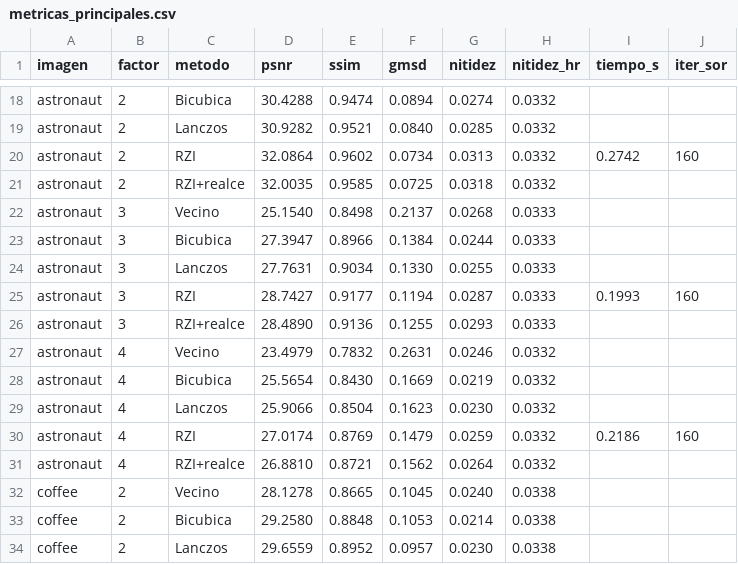
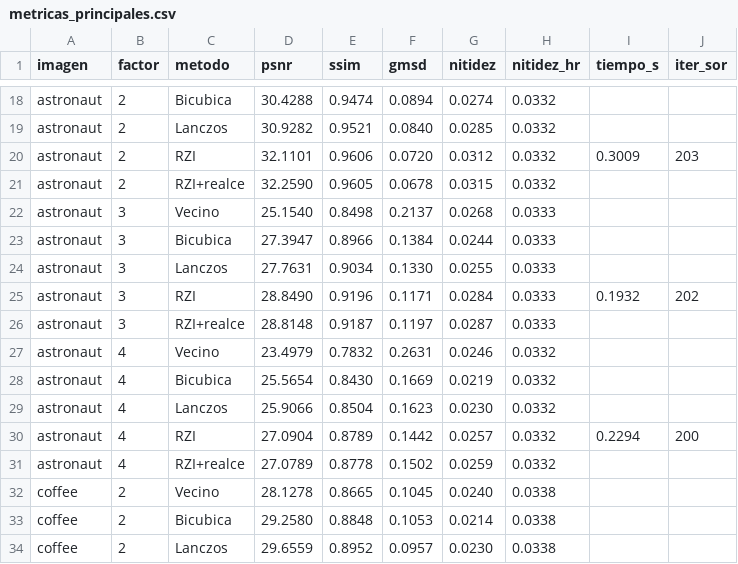
Before and after one commit to Albonire/rzi-project, a CSV file: docs/resultados/metricas_principales.csv, drawn as a sheet; only a part is shown, gaps mark what is left out; the diff covers the shown part only.

```diff
--- a/docs/resultados/metricas_principales.csv
+++ b/docs/resultados/metricas_principales.csv
@@ -19,4 +19,4 @@ astronaut,2,Bicubica,30.4288,0.9474,0.0894,0.0274,0.0332,,
 astronaut,2,Lanczos,30.9282,0.9521,0.0840,0.0285,0.0332,,
-astronaut,2,RZI,32.0864,0.9602,0.0734,0.0313,0.0332,0.2742,160
-astronaut,2,RZI+realce,32.0035,0.9585,0.0725,0.0318,0.0332,,
+astronaut,2,RZI,32.1101,0.9606,0.0720,0.0312,0.0332,0.3009,203
+astronaut,2,RZI+realce,32.2590,0.9605,0.0678,0.0315,0.0332,,
 astronaut,3,Vecino,25.1540,0.8498,0.2137,0.0268,0.0333,,
@@ -24,4 +24,4 @@ astronaut,3,Bicubica,27.3947,0.8966,0.1384,0.0244,0.0333,,
 astronaut,3,Lanczos,27.7631,0.9034,0.1330,0.0255,0.0333,,
-astronaut,3,RZI,28.7427,0.9177,0.1194,0.0287,0.0333,0.1993,160
-astronaut,3,RZI+realce,28.4890,0.9136,0.1255,0.0293,0.0333,,
+astronaut,3,RZI,28.8490,0.9196,0.1171,0.0284,0.0333,0.1932,202
+astronaut,3,RZI+realce,28.8148,0.9187,0.1197,0.0287,0.0333,,
 astronaut,4,Vecino,23.4979,0.7832,0.2631,0.0246,0.0332,,
@@ -29,4 +29,4 @@ astronaut,4,Bicubica,25.5654,0.8430,0.1669,0.0219,0.0332,,
 astronaut,4,Lanczos,25.9066,0.8504,0.1623,0.0230,0.0332,,
-astronaut,4,RZI,27.0174,0.8769,0.1479,0.0259,0.0332,0.2186,160
-astronaut,4,RZI+realce,26.8810,0.8721,0.1562,0.0264,0.0332,,
+astronaut,4,RZI,27.0904,0.8789,0.1442,0.0257,0.0332,0.2294,200
+astronaut,4,RZI+realce,27.0789,0.8778,0.1502,0.0259,0.0332,,
 coffee,2,Vecino,28.1278,0.8665,0.1045,0.0240,0.0338,,
```
Also changed, not shown: 86 edited cells elsewhere in this file, docs/resultados/resumen_por_factor.csv, docs/resultados/robustez.csv, 32 other files.
